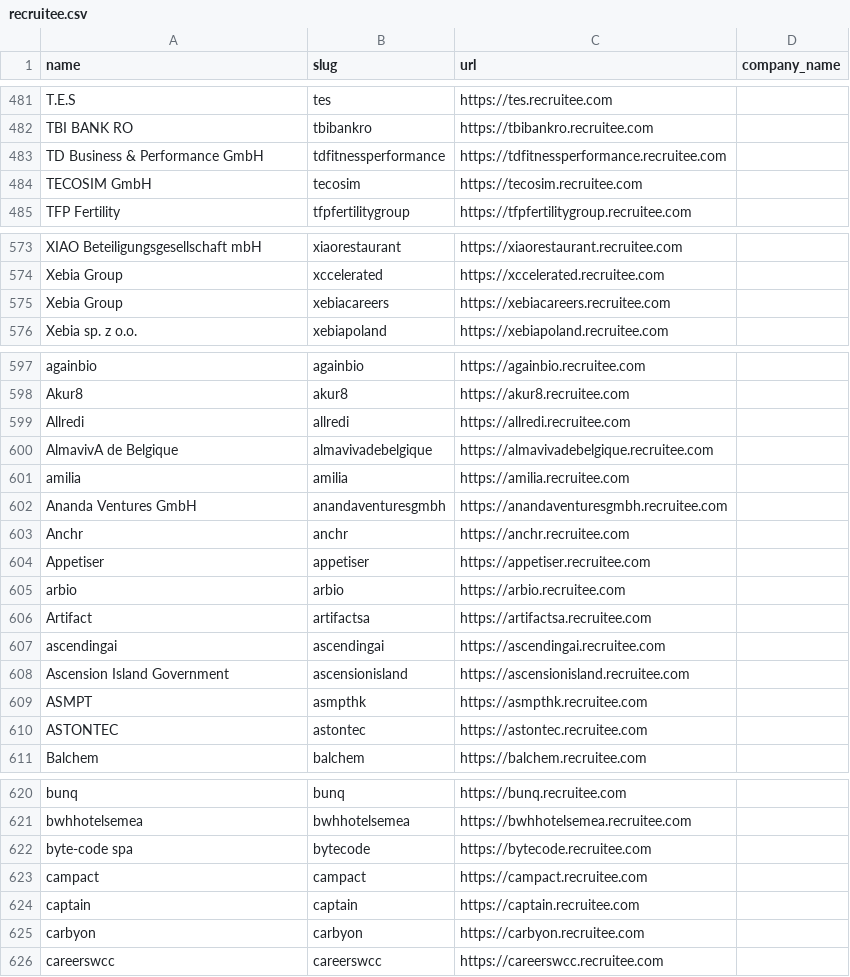
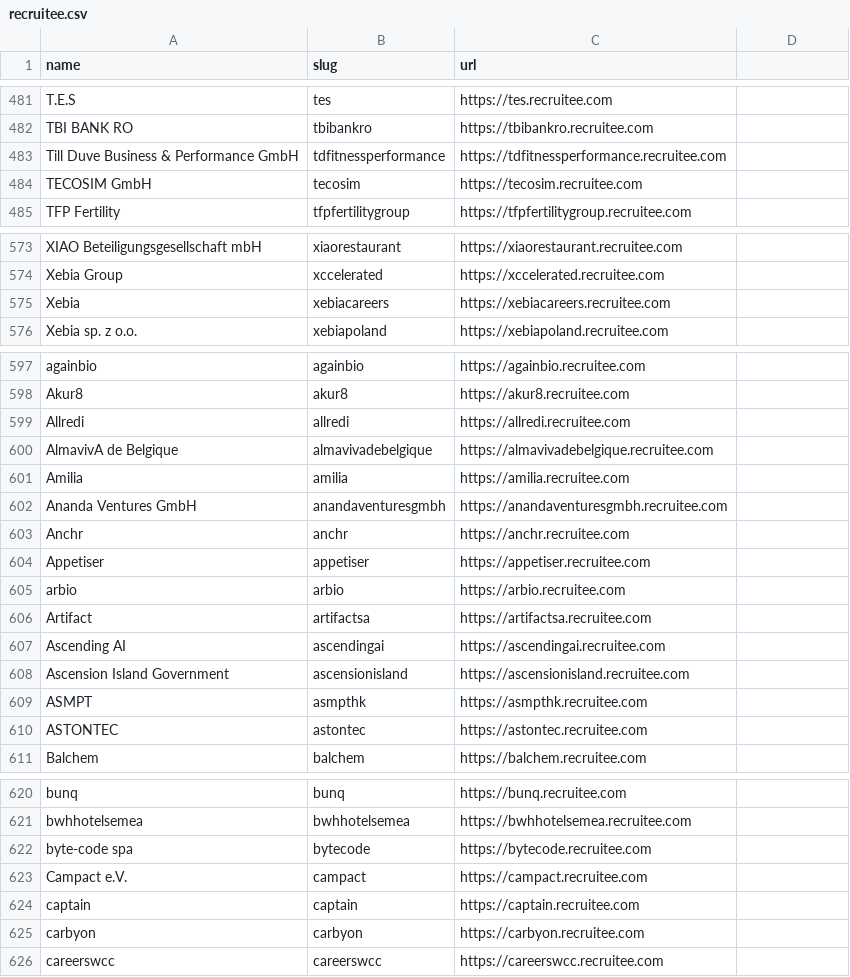
Before and after one commit to kalil0321/ats-scrapers, a CSV file: ats-companies/recruitee.csv, drawn as a sheet; only a part is shown, gaps mark what is left out; the diff covers the shown part only.

Commit message:
Use canonical catalog names and refresh Recruitee employers

```diff
--- a/ats-companies/recruitee.csv
+++ b/ats-companies/recruitee.csv
@@ -1 +1 @@
-name,slug,url,company_name
+name,slug,url
@@ -482,3 +482,3 @@ T.E.S,tes,https://tes.recruitee.com
 TBI BANK RO,tbibankro,https://tbibankro.recruitee.com
-TD Business & Performance GmbH,tdfitnessperformance,https://tdfitnessperformance.recruitee.com
+Till Duve Business & Performance GmbH,tdfitnessperformance,https://tdfitnessperformance.recruitee.com
 TECOSIM GmbH,tecosim,https://tecosim.recruitee.com
@@ -574,3 +574,3 @@ XIAO Beteiligungsgesellschaft mbH,xiaorestaurant,https://xiaorestaurant.recruite
 Xebia Group,xccelerated,https://xccelerated.recruitee.com
-Xebia Group,xebiacareers,https://xebiacareers.recruitee.com
+Xebia,xebiacareers,https://xebiacareers.recruitee.com
 Xebia sp. z o.o.,xebiapoland,https://xebiapoland.recruitee.com
@@ -600,3 +600,3 @@ Allredi,allredi,https://allredi.recruitee.com
 AlmavivA de Belgique,almavivadebelgique,https://almavivadebelgique.recruitee.com
-amilia,amilia,https://amilia.recruitee.com
+Amilia,amilia,https://amilia.recruitee.com
 Ananda Ventures GmbH,anandaventuresgmbh,https://anandaventuresgmbh.recruitee.com
@@ -606,3 +606,3 @@ arbio,arbio,https://arbio.recruitee.com
 Artifact,artifactsa,https://artifactsa.recruitee.com
-ascendingai,ascendingai,https://ascendingai.recruitee.com
+Ascending AI,ascendingai,https://ascendingai.recruitee.com
 Ascension Island Government,ascensionisland,https://ascensionisland.recruitee.com
@@ -622,3 +622,3 @@ bwhhotelsemea,bwhhotelsemea,https://bwhhotelsemea.recruitee.com
 byte-code spa,bytecode,https://bytecode.recruitee.com
-campact,campact,https://campact.recruitee.com
+Campact e.V.,campact,https://campact.recruitee.com
 captain,captain,https://captain.recruitee.com
```
Also changed, not shown: 21 edited cells elsewhere in this file, 2 other files.
